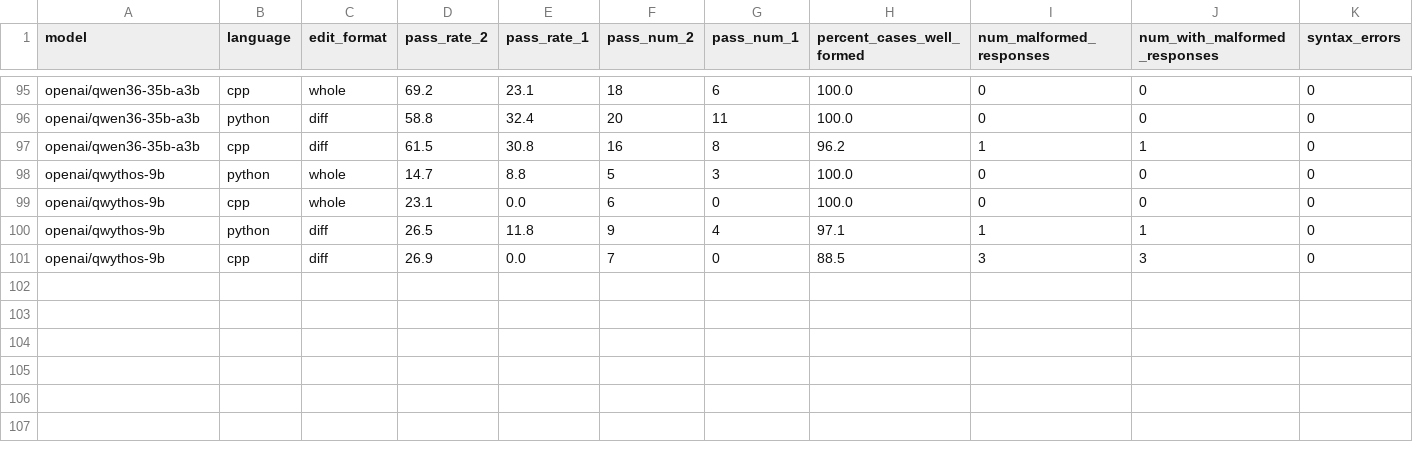
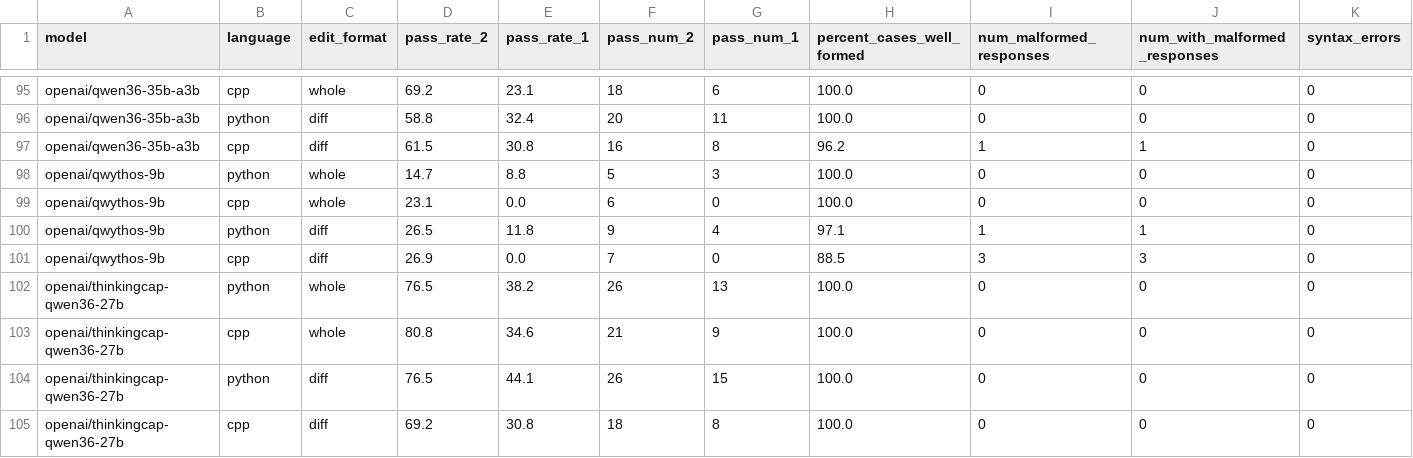
Before and after one commit to YukiTomita-CC/my-aider-bench, a CSV file: results/results.csv, drawn as a sheet; only a part is shown, gaps mark what is left out; rows hold the shown columns only; the diff names each change by its address in the sheet, - before the commit and + after, or states it on an @@ line.

Commit message:
Add thinkingcap-qwen36-27b benchmark results

```diff
--- a/results/results.csv
+++ b/results/results.csv
+row 102: openai/thinkingcap-qwen36-27b | python | whole | 76.5 | 38.2 | 26 | 13 | 100.0 | 0 | 0 | 0
+row 103: openai/thinkingcap-qwen36-27b | cpp | whole | 80.8 | 34.6 | 21 | 9 | 100.0 | 0 | 0 | 0
+row 104: openai/thinkingcap-qwen36-27b | python | diff | 76.5 | 44.1 | 26 | 15 | 100.0 | 0 | 0 | 0
+row 105: openai/thinkingcap-qwen36-27b | cpp | diff | 69.2 | 30.8 | 18 | 8 | 100.0 | 0 | 0 | 0
```
Also changed, not shown: 2 other files.
